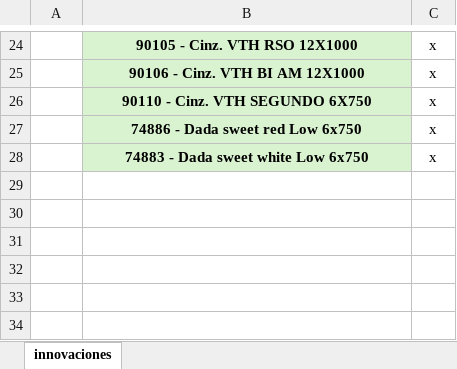
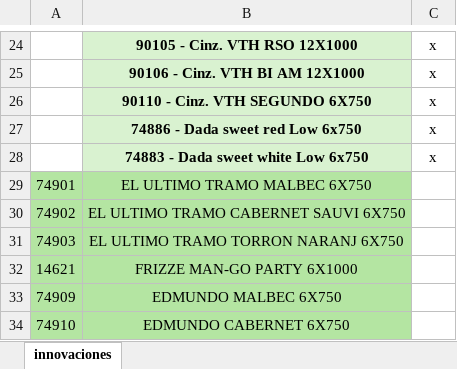
Before and after one commit to matiastorrespyp/orbit-matinal-penaflor, an Excel workbook: 01_INPUTS/INNOVACIONES/Innovaciones.xlsx, sheet innovaciones, drawn as a sheet; only a part is shown, gaps mark what is left out; values as stored, in another font and other column widths than the file's, no borders; conditional formats not drawn; the diff names each change by its address in the sheet, - before the commit and + after, or states it on an @@ line.

```diff
--- a/01_INPUTS/INNOVACIONES/Innovaciones.xlsx (sheet innovaciones)
+++ b/01_INPUTS/INNOVACIONES/Innovaciones.xlsx (sheet innovaciones)
+row 29: 74901 | EL ULTIMO TRAMO MALBEC 6X750
+row 30: 74902 | EL ULTIMO TRAMO CABERNET SAUVI 6X750
+row 31: 74903 | EL ULTIMO TRAMO TORRON NARANJ 6X750
+row 32: 14621 | FRIZZE MAN-GO PARTY 6X1000
+row 33: 74909 | EDMUNDO MALBEC 6X750
+row 34: 74910 | EDMUNDO CABERNET 6X750
```
Also changed, not shown: 01_INPUTS/Stock/stock.xlsx, 01_INPUTS/Stock/stock_VSB_Cuyo.xlsx, 26 other files.
